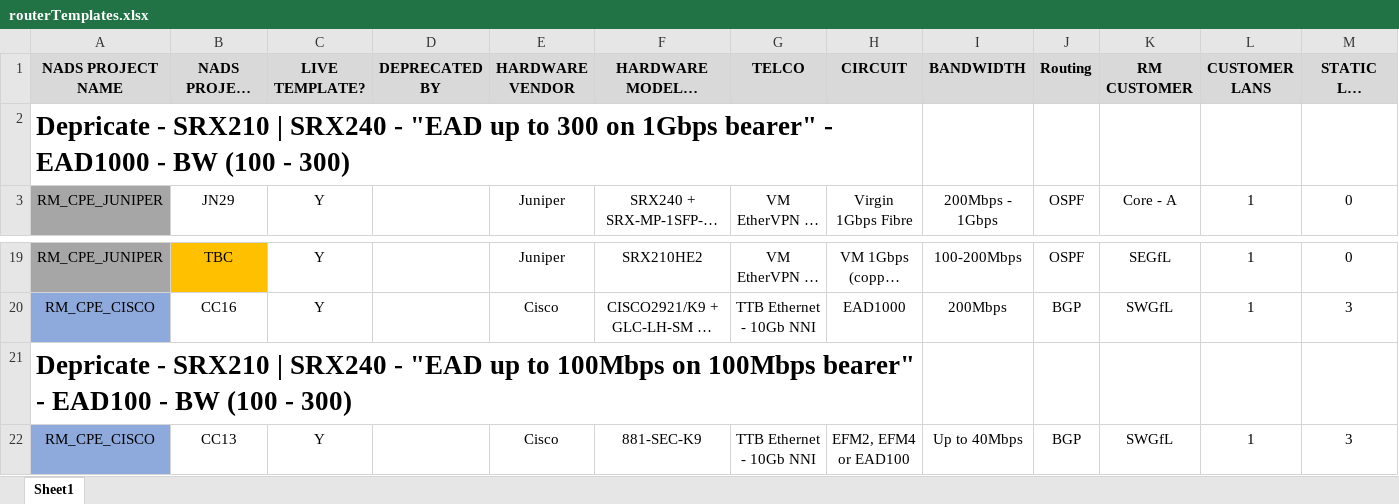
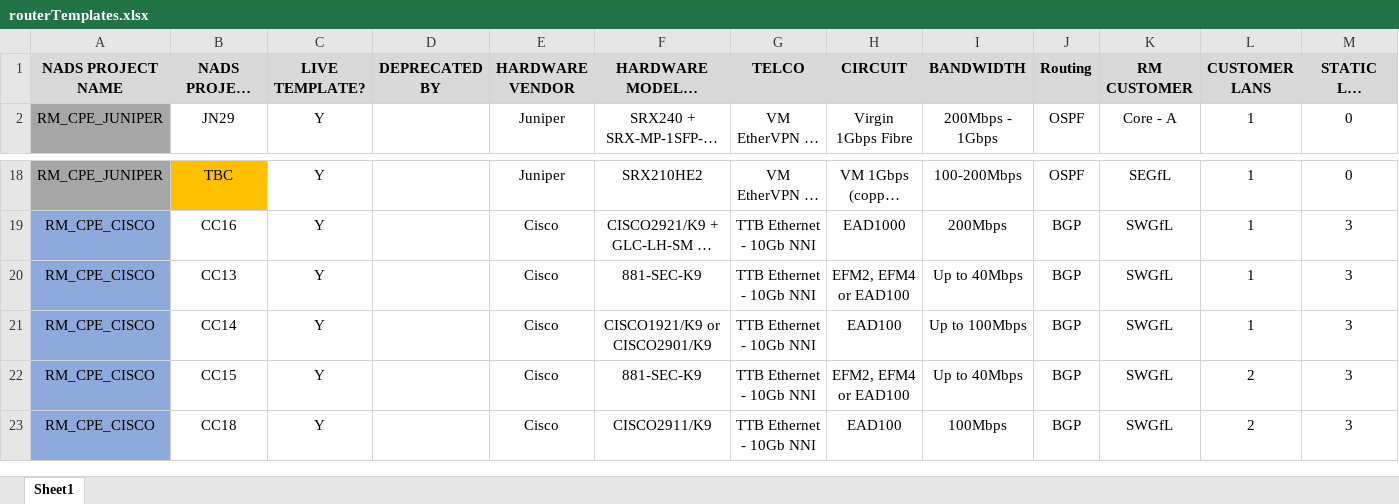
Before and after one commit to unzagi/ConfigurationAutomation4NADs, an Excel workbook: DATA/routerTemplates.xlsx, sheet Sheet1, drawn as a sheet; only a part is shown, gaps mark what is left out; the shorter side is filled out with more unchanged rows; long unchanged cells end in …; values as stored, in another font and other column widths than the file's, no borders; rows hold the shown columns only; the diff covers the shown part only; the diff names each change by its address in the sheet, - before the commit and + after, or states it on an @@ line.

```diff
--- a/DATA/routerTemplates.xlsx (sheet Sheet1)
+++ b/DATA/routerTemplates.xlsx (sheet Sheet1)
-row 2: Depricate - SRX210 | SRX240 - "EAD up to 300 on 1Gbps bearer" - EAD1000 - BW (100 - 300)
-row 21: Depricate - SRX210 | SRX240 - "EAD up to 100Mbps on 100Mbps bearer" - EAD100 - BW (100 - 300)
```
Also changed, not shown: 25 removed rows elsewhere in this sheet, 2 other files.
